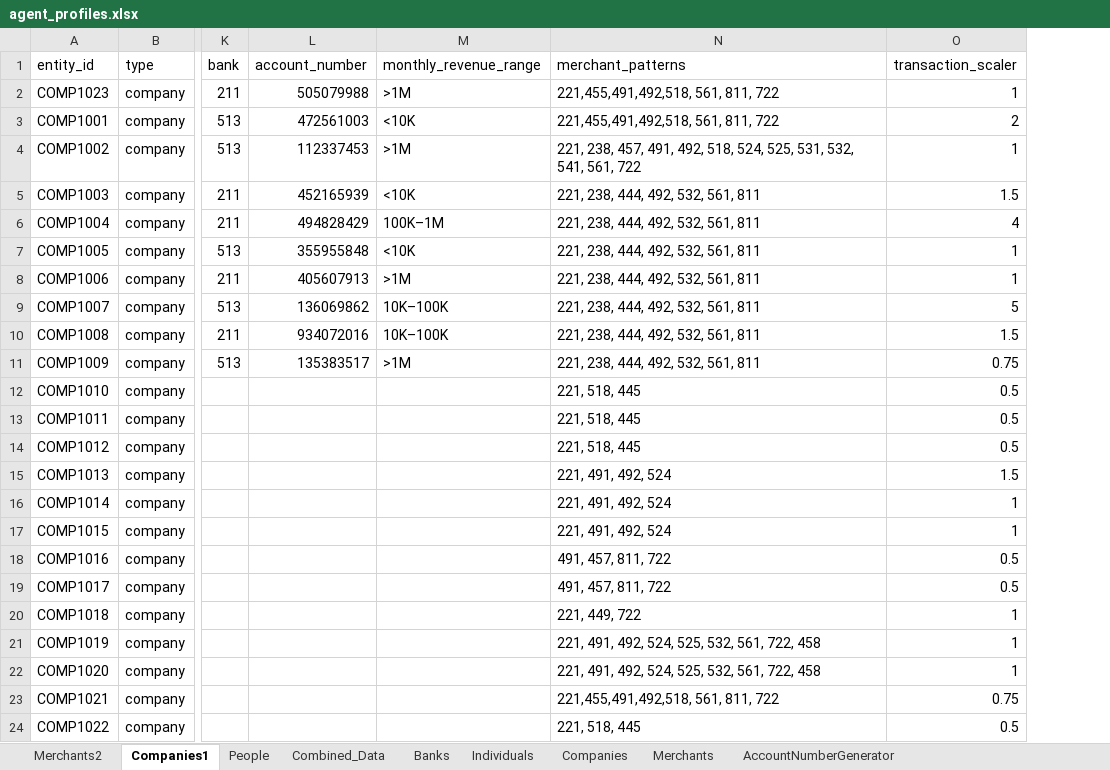
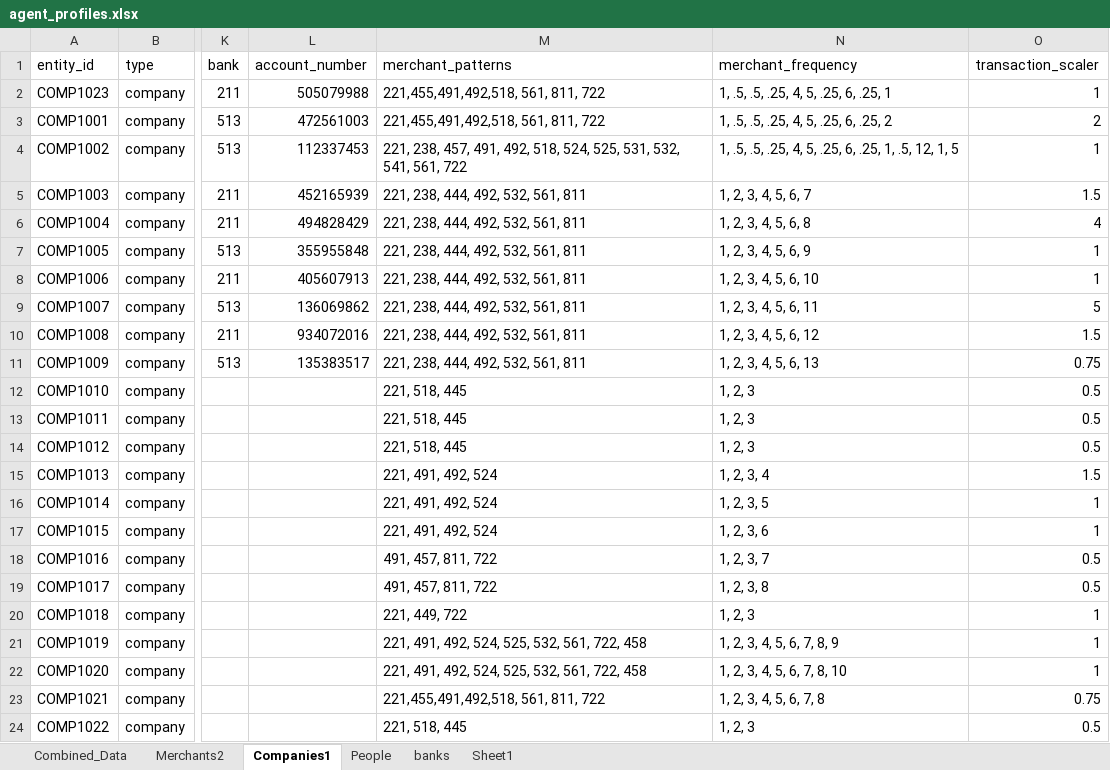
Before and after one commit to rslasater/Synthetic_Modeling, an Excel workbook: agents/agent_profiles.xlsx, sheet Companies1, drawn as a sheet; only a part is shown, gaps mark what is left out; values as stored, in another font and other column widths than the file's, no borders; table styles not drawn; removed rows and columns are numbered as before the commit, all else as after; the diff names each change by its address in the sheet, - before the commit and + after, or states it on an @@ line.

```diff
--- a/agents/agent_profiles.xlsx (sheet Companies1)
+++ b/agents/agent_profiles.xlsx (sheet Companies1)
-sheet tab: Banks
+sheet tab: Sheet1
-sheet tab: Individuals
+sheet tab: banks
-sheet tab: Companies
-sheet tab: Merchants
-sheet tab: AccountNumberGenerator
@@ sheet tab order changed: Combined_Data | Merchants2 | Companies1 | People | banks | Sheet1 @@
-column M (monthly_revenue_range), rows 2-11: >1M | <10K | >1M | <10K | 100K–1M | <10K | >1M | 10K–100K | 10K–100K | >1M
+column N (merchant_frequency), rows 2-24: 1, .5, .5, .25, 4, 5, .25, 6, .25, 1 | 1, .5, .5, .25, 4, 5, .25, 6, .25, 2 | 1, .5, .5, .25, 4, 5, .25, 6, .25, 1, .5, 12, 1, 5 | 1, 2, 3, 4, 5, 6, 7 | 1, 2, 3, 4, 5, 6, 8 | 1, 2, 3, 4, 5, 6, 9 | 1, 2, 3, 4, 5, 6, 10 | 1, 2, 3, 4, 5, 6, 11 | 1, 2, 3, 4, 5, 6, 12 | 1, 2, 3, 4, 5, 6, 13 | 1, 2, 3 | 1, 2, 3 | 1, 2, 3 | 1, 2, 3, 4 | 1, 2, 3, 5 | 1, 2, 3, 6 | 1, 2, 3, 7 | 1, 2, 3, 8 | 1, 2, 3 | 1, 2, 3, 4, 5, 6, 7, 8, 9 | 1, 2, 3, 4, 5, 6, 7, 8, 10 | 1, 2, 3, 4, 5, 6, 7, 8 | 1, 2, 3
```
Also changed, not shown: sheet banks, sheet Combined_Data, sheet Sheet1, sheet Merchants2, sheet People, data/aml_layering.xlsx, 1 other file.
